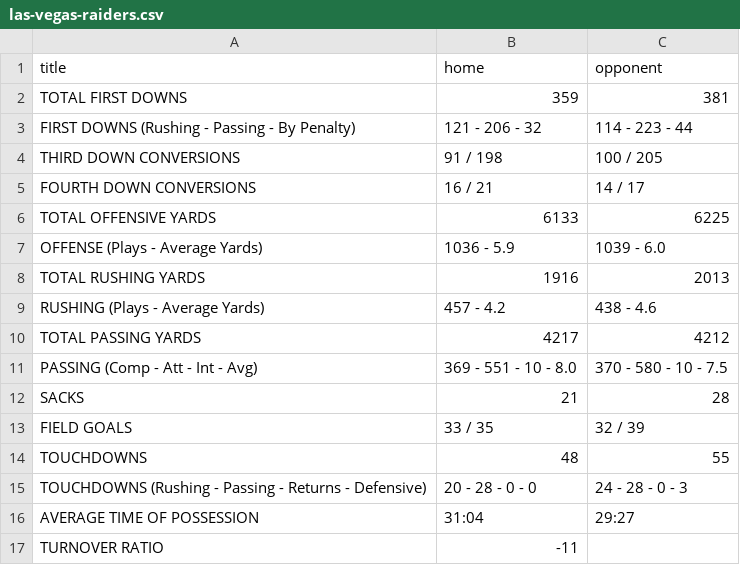
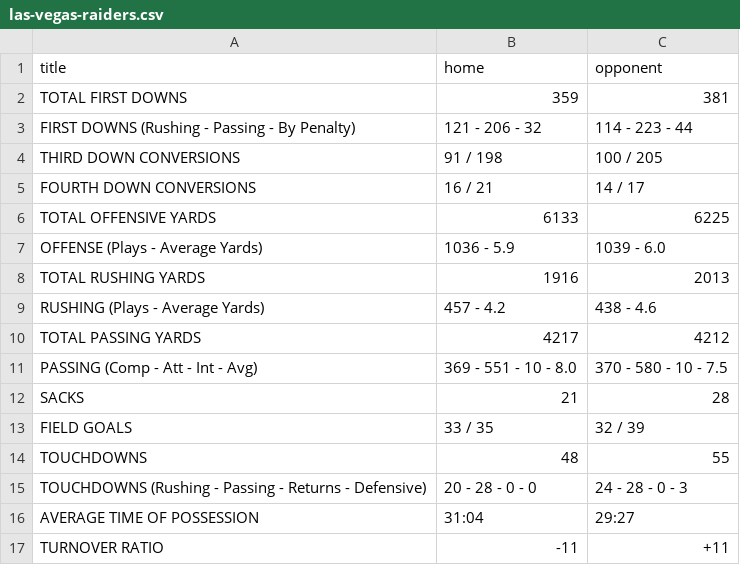
Before and after one commit to amerikonnor/ETL-project, a CSV file: resources/team_stats/las-vegas-raiders.csv, drawn as a sheet.

```diff
--- a/resources/team_stats/las-vegas-raiders.csv
+++ b/resources/team_stats/las-vegas-raiders.csv
@@ -16,2 +16,2 @@ TOUCHDOWNS (Rushing - Passing - Returns - Defensive),20 - 28 - 0 - 0,24 - 28 - 0
 AVERAGE TIME OF POSSESSION,31:04,29:27
-TURNOVER RATIO,-11,
+TURNOVER RATIO,-11,+11
```
Also changed, not shown: resources/all_teams_stats.csv, resources/allowed_all_teams_stats.csv, 35 other files.
